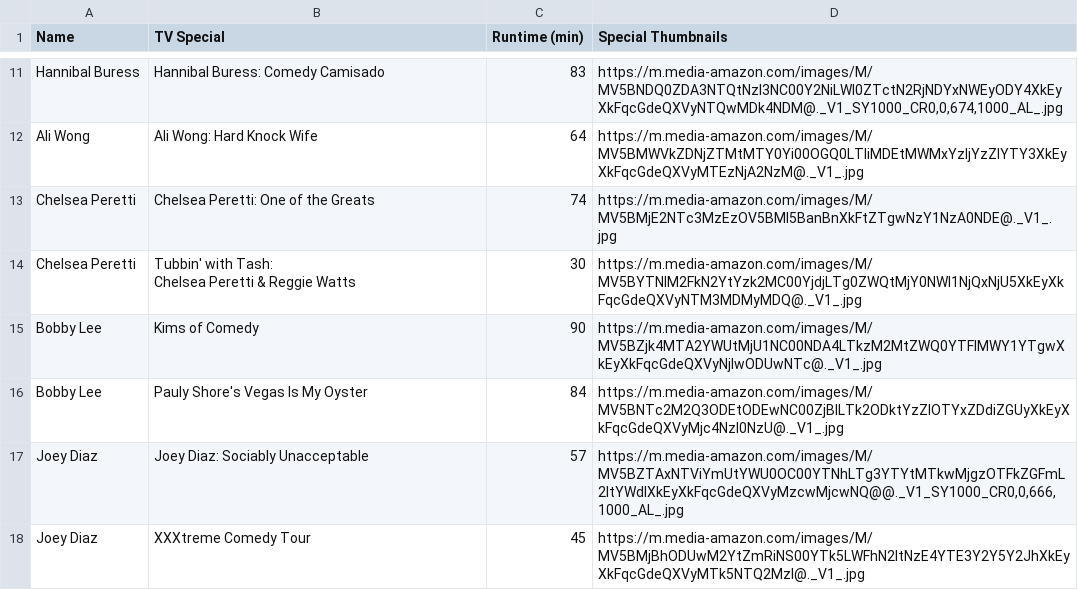
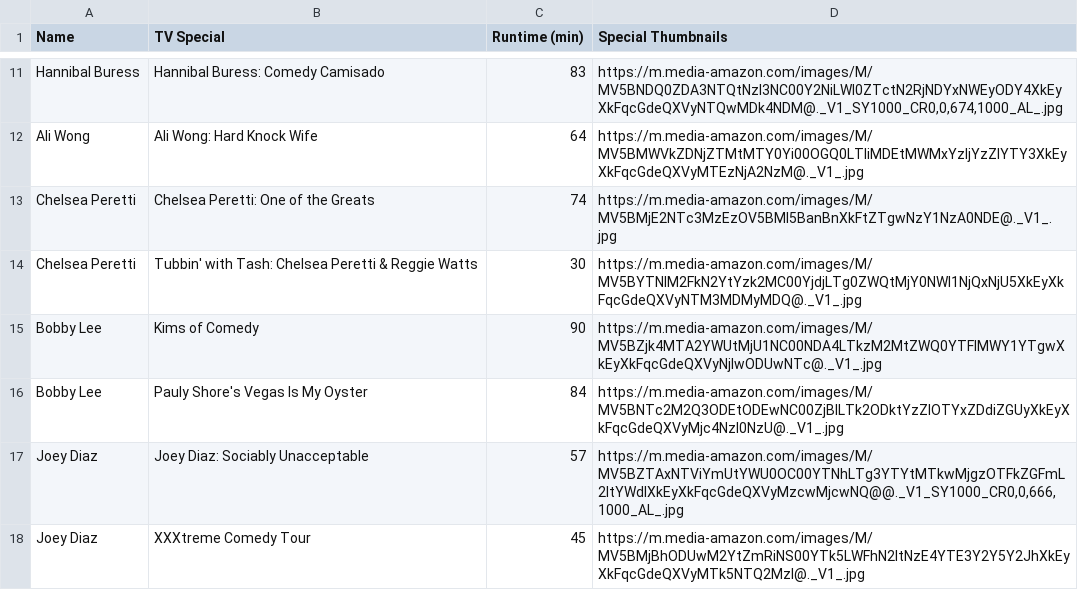
Before and after one commit to turingschool-projects/LaughTracks, a CSV file: db/tv_specials.csv, drawn as a sheet; only a part is shown, gaps mark what is left out.

```diff
--- a/db/tv_specials.csv
+++ b/db/tv_specials.csv
@@ -13,4 +13,3 @@ Ali Wong,Ali Wong: Hard Knock Wife,64,https://m.media-amazon.com/images/M/MV5BMW
 Chelsea Peretti,Chelsea Peretti: One of the Greats,74,https://m.media-amazon.com/images/M/MV5BMjE2NTc3MzEzOV5BMl5BanBnXkFtZTgwNzY1NzA0NDE@._V1_.jpg
-Chelsea Peretti,"Tubbin' with Tash:
-Chelsea Peretti & Reggie Watts ",30,https://m.media-amazon.com/images/M/MV5BYTNlM2FkN2YtYzk2MC00YjdjLTg0ZWQtMjY0NWI1NjQxNjU5XkEyXkFqcGdeQXVyNTM3MDMyMDQ@._V1_.jpg
+Chelsea Peretti,"Tubbin' with Tash: Chelsea Peretti & Reggie Watts ",30,https://m.media-amazon.com/images/M/MV5BYTNlM2FkN2YtYzk2MC00YjdjLTg0ZWQtMjY0NWI1NjQxNjU5XkEyXkFqcGdeQXVyNTM3MDMyMDQ@._V1_.jpg
 Bobby Lee,Kims of Comedy,90,https://m.media-amazon.com/images/M/MV5BZjk4MTA2YWUtMjU1NC00NDA4LTkzM2MtZWQ0YTFlMWY1YTgwXkEyXkFqcGdeQXVyNjIwODUwNTc@._V1_.jpg
```
Also changed, not shown: 11 other files.
